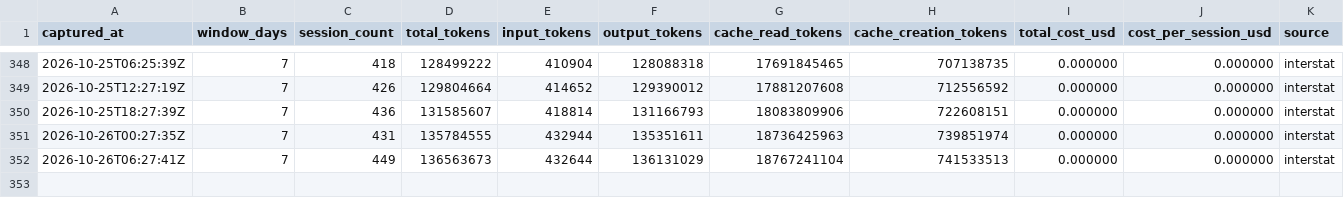
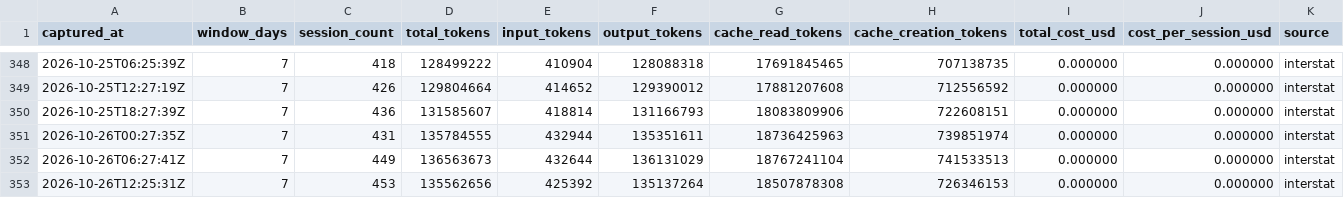
Before and after one commit to mistakeknot/Sylveste, a CSV file: data/cost-trajectory.csv, drawn as a sheet; only a part is shown, gaps mark what is left out; the diff names each change by its address in the sheet, - before the commit and + after, or states it on an @@ line.

Commit message:
data: OYRF cost trajectory sample 2026-10-26T12:25:31Z

```diff
--- a/data/cost-trajectory.csv
+++ b/data/cost-trajectory.csv
+row 353: 2026-10-26T12:25:31Z | 7 | 453 | 135562656 | 425392 | 135137264 | 18507878308 | 726346153 | 0.000000 | 0.000000 | interstat
```
